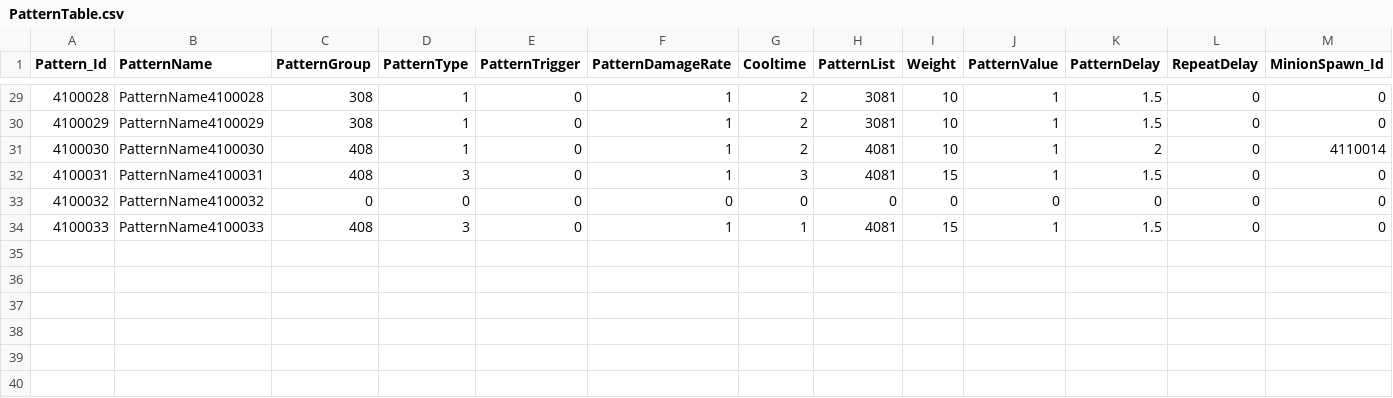
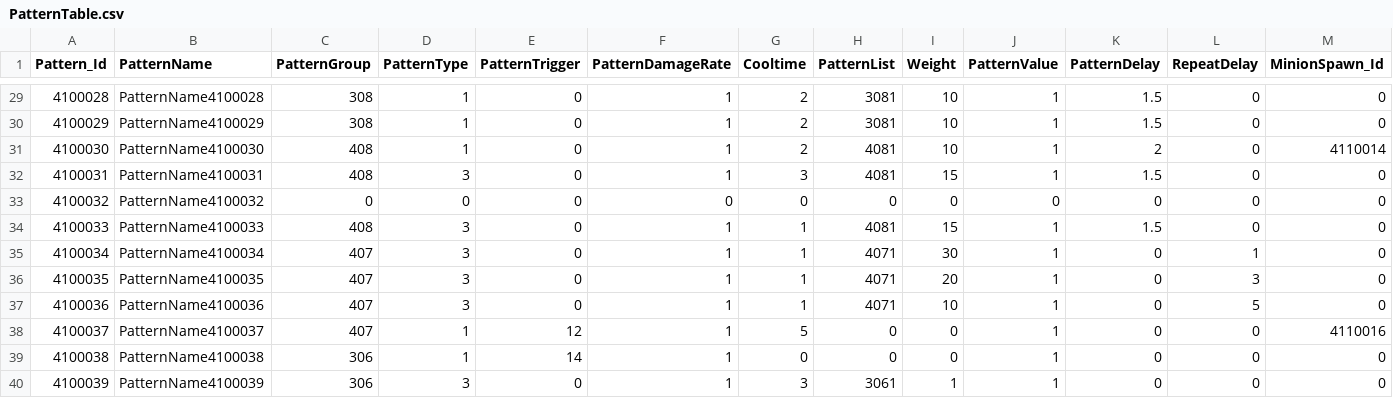
Before and after one commit to jeonglee22/MyPlanet, a CSV file: Assets/DataTables/PatternTable.csv, drawn as a sheet; only a part is shown, gaps mark what is left out; rows hold the shown columns only; the diff names each change by its address in the sheet, - before the commit and + after, or states it on an @@ line.

```diff
--- a/Assets/DataTables/PatternTable.csv
+++ b/Assets/DataTables/PatternTable.csv
+row 35: 4100034 | PatternName4100034 | 407 | 3 | 0 | 1 | 1 | 4071 | 30 | 1 | 0 | 1 | 0
+row 36: 4100035 | PatternName4100035 | 407 | 3 | 0 | 1 | 1 | 4071 | 20 | 1 | 0 | 3 | 0
+row 37: 4100036 | PatternName4100036 | 407 | 3 | 0 | 1 | 1 | 4071 | 10 | 1 | 0 | 5 | 0
+row 38: 4100037 | PatternName4100037 | 407 | 1 | 12 | 1 | 5 | 0 | 0 | 1 | 0 | 0 | 4110016
+row 39: 4100038 | PatternName4100038 | 306 | 1 | 14 | 1 | 0 | 0 | 0 | 1 | 0 | 0 | 0
+row 40: 4100039 | PatternName4100039 | 306 | 3 | 0 | 1 | 3 | 3061 | 1 | 1 | 0 | 0 | 0
```
Also changed, not shown: Assets/DataTables/SkillTable.csv, 6 other files.
